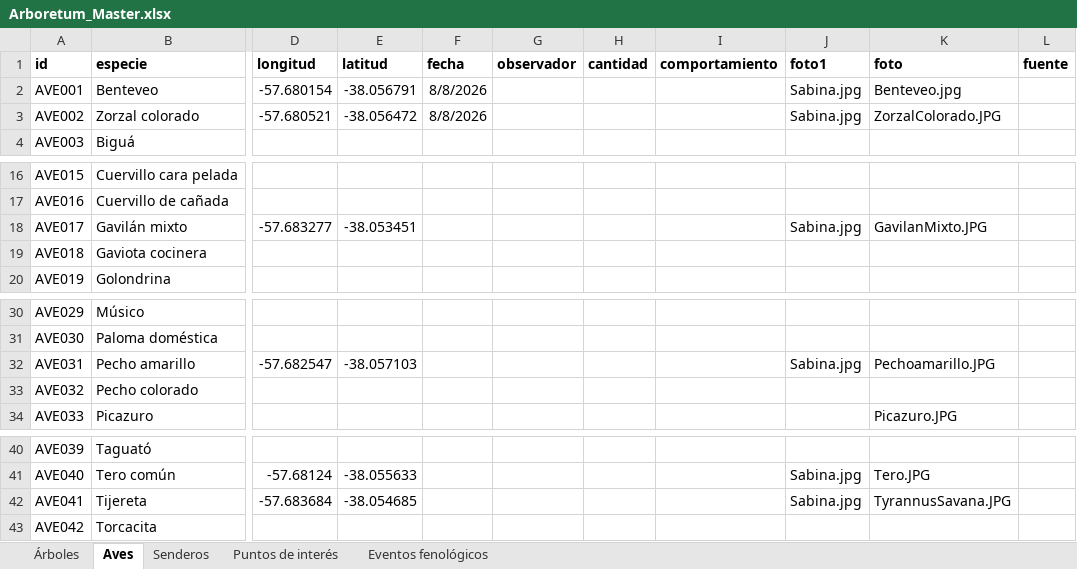
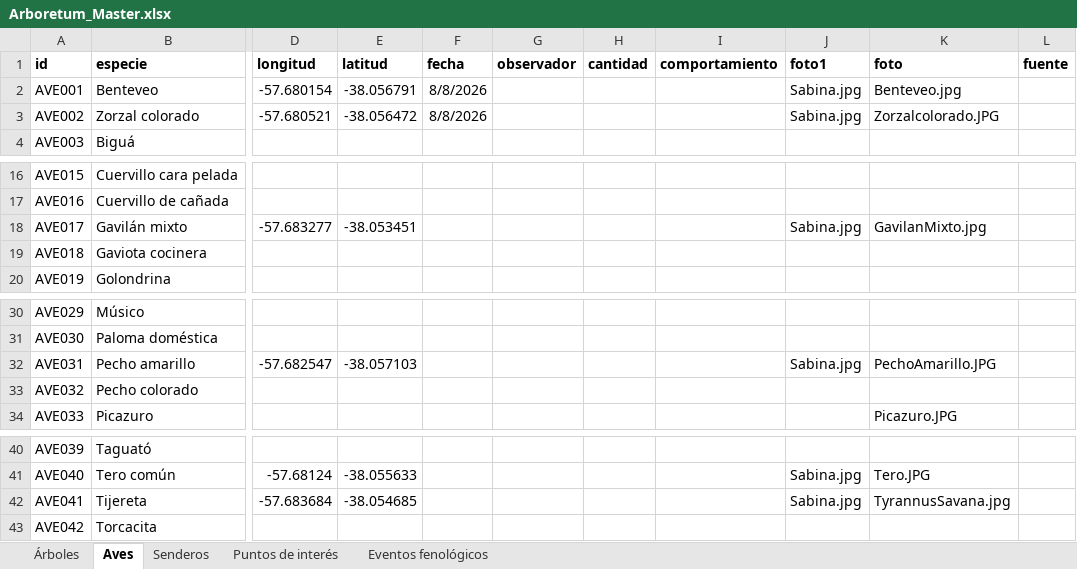
Before and after one commit to estancialaconstanciamdq/arboretum, an Excel workbook: data/Arboretum_Master.xlsx, sheet Aves, drawn as a sheet; only a part is shown, gaps mark what is left out; values as stored, in another font and other column widths than the file's, no borders; the diff names each change by its address in the sheet, - before the commit and + after, or states it on an @@ line.

Commit message:
initial commit

```diff
--- a/data/Arboretum_Master.xlsx (sheet Aves)
+++ b/data/Arboretum_Master.xlsx (sheet Aves)
-K3 (foto): ZorzalColorado.JPG
+K3 (foto): Zorzalcolorado.JPG
-K18 (foto): GavilanMixto.JPG
+K18 (foto): GavilanMixto.jpg
-K32 (foto): Pechoamarillo.JPG
+K32 (foto): PechoAmarillo.JPG
-K42 (foto): TyrannusSavana.JPG
+K42 (foto): TyrannusSavana.jpg
```
